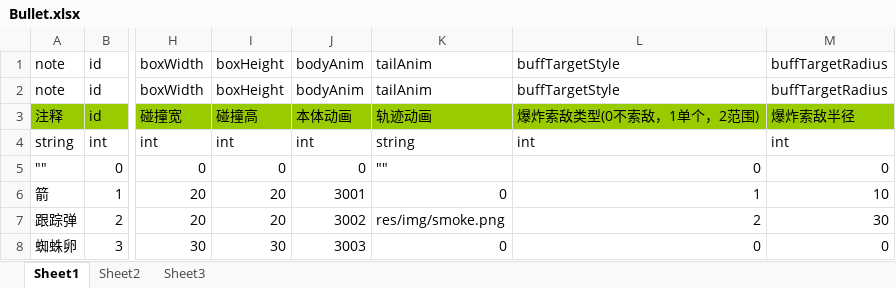
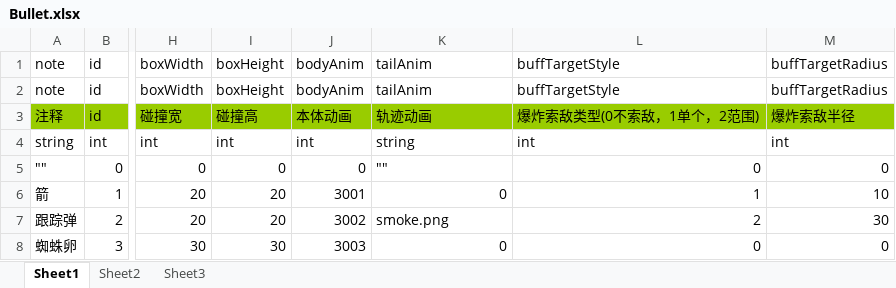
Before and after one commit to Crasader/DesktopWar, an Excel workbook: Doc/xlsx/Bullet.xlsx, sheet Sheet1, drawn as a sheet; only a part is shown, gaps mark what is left out; values as stored, in another font and other column widths than the file's, no borders; the diff names each change by its address in the sheet, - before the commit and + after, or states it on an @@ line.

```diff
--- a/Doc/xlsx/Bullet.xlsx (sheet Sheet1)
+++ b/Doc/xlsx/Bullet.xlsx (sheet Sheet1)
-K7: res/img/smoke.png
+K7: smoke.png
```
Also changed, not shown: 6 other files.
